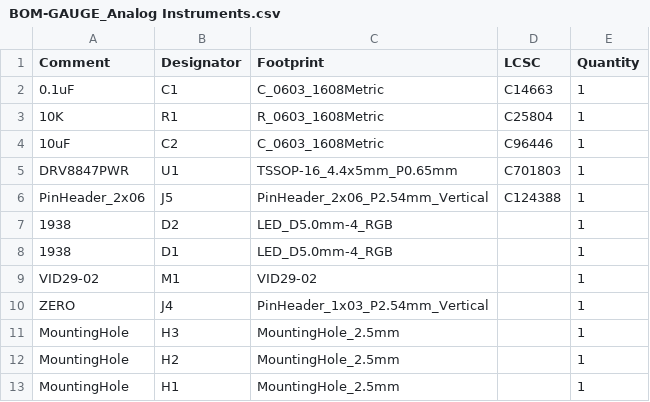
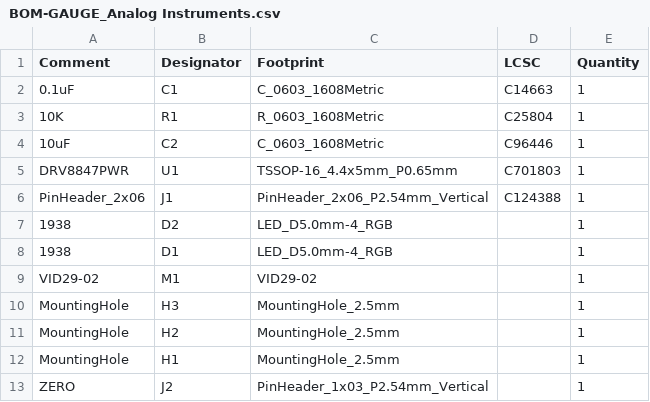
Before and after one commit to adamapell/OpenHornet, a CSV file: ECAD/PCBs/Functional PCBs/GAUGE_Analog Instruments/JLCPCB/production_files/BOM-GAUGE_Analog Instruments.csv, drawn as a sheet.

```diff
--- a/ECAD/PCBs/Functional PCBs/GAUGE_Analog Instruments/JLCPCB/production_files/BOM-GAUGE_Analog Instruments.csv
+++ b/ECAD/PCBs/Functional PCBs/GAUGE_Analog Instruments/JLCPCB/production_files/BOM-GAUGE_Analog Instruments.csv
@@ -5,3 +5,3 @@ Comment,Designator,Footprint,LCSC,Quantity
 DRV8847PWR,U1,TSSOP-16_4.4x5mm_P0.65mm,C701803,1
-PinHeader_2x06,J5,PinHeader_2x06_P2.54mm_Vertical,C124388,1
+PinHeader_2x06,J1,PinHeader_2x06_P2.54mm_Vertical,C124388,1
 1938,D2,LED_D5.0mm-4_RGB,,1
@@ -9,3 +9,2 @@ PinHeader_2x06,J5,PinHeader_2x06_P2.54mm_Vertical,C124388,1
 VID29-02,M1,VID29-02,,1
-ZERO,J4,PinHeader_1x03_P2.54mm_Vertical,,1
 MountingHole,H3,MountingHole_2.5mm,,1
@@ -13 +12,2 @@ MountingHole,H2,MountingHole_2.5mm,,1
 MountingHole,H1,MountingHole_2.5mm,,1
+ZERO,J2,PinHeader_1x03_P2.54mm_Vertical,,1
```
Also changed, not shown: ECAD/PCBs/Functional PCBs/GAUGE_Analog Instruments/JLCPCB/production_files/CPL-GAUGE_Analog Instruments.csv, ECAD/PCBs/Functional PCBs/GAUGE_Standby Altimeter/JLCPCB/production_files/CPL-GAUGE_Standby Altimeter.csv, 40 other files.
